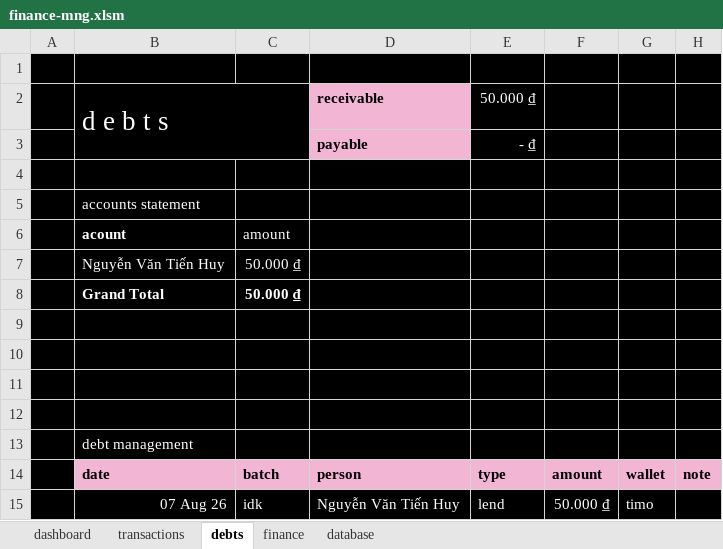
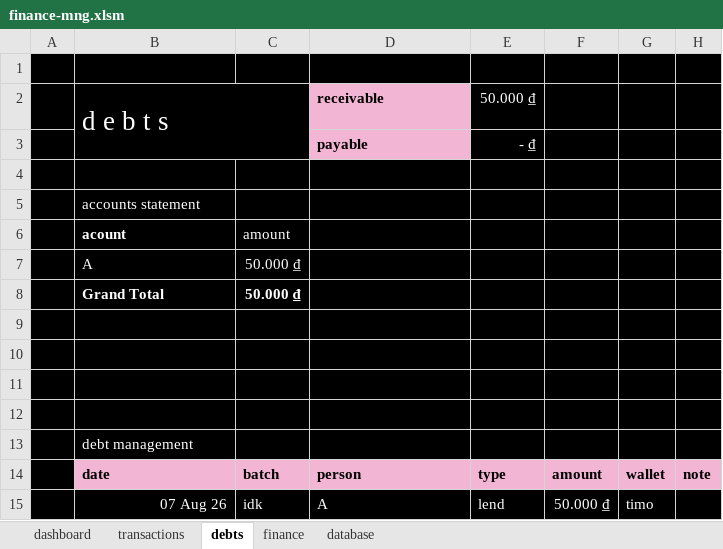
Before and after one commit to mynhleeh/object-oriented-programming, an Excel workbook: project-management/finance-mng.xlsm, sheet debts, drawn as a sheet; values as stored, in another font and other column widths than the file's, no borders; table styles not drawn; the diff names each change by its address in the sheet, - before the commit and + after, or states it on an @@ line.

```diff
--- a/project-management/finance-mng.xlsm (sheet debts)
+++ b/project-management/finance-mng.xlsm (sheet debts)
-B7 (d e b t s): Nguyễn Văn Tiến Huy
+B7 (d e b t s): A
-D15 (receivable): Nguyễn Văn Tiến Huy
+D15 (receivable): A
```
Also changed, not shown: sheet database, sheet finance, sheet dashboard, sheet transactions, hidden cells, charts or pictures.
